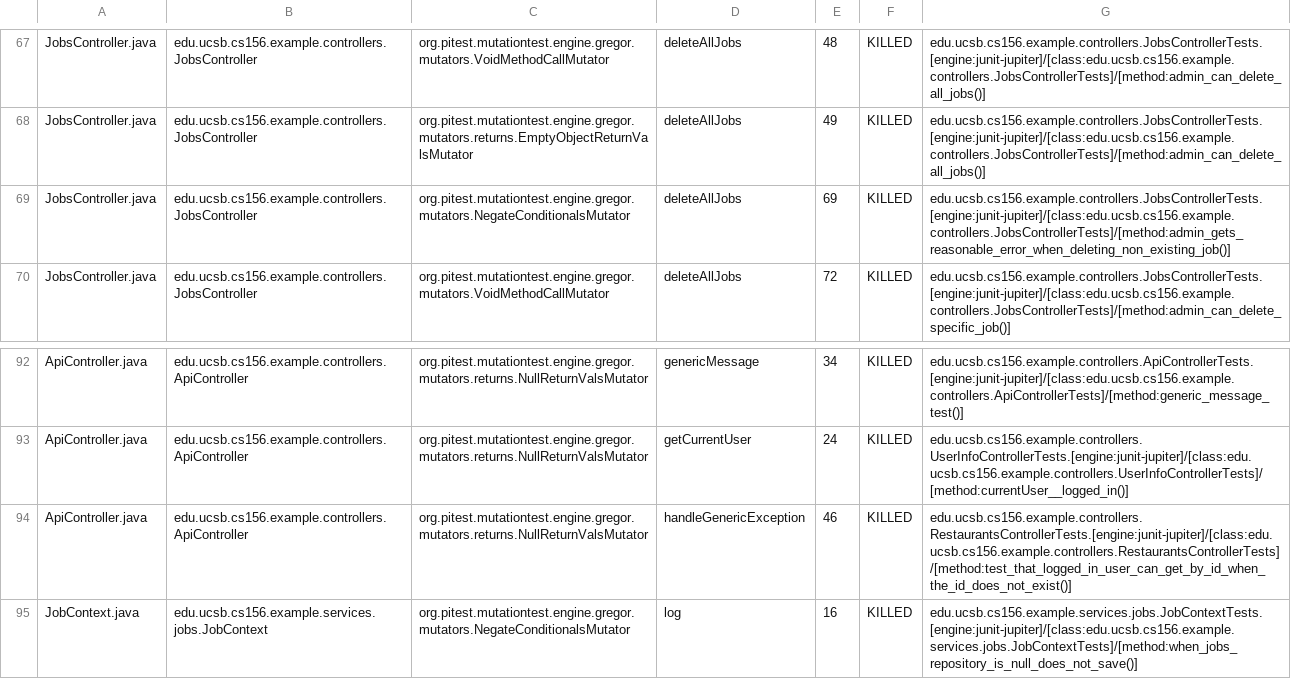
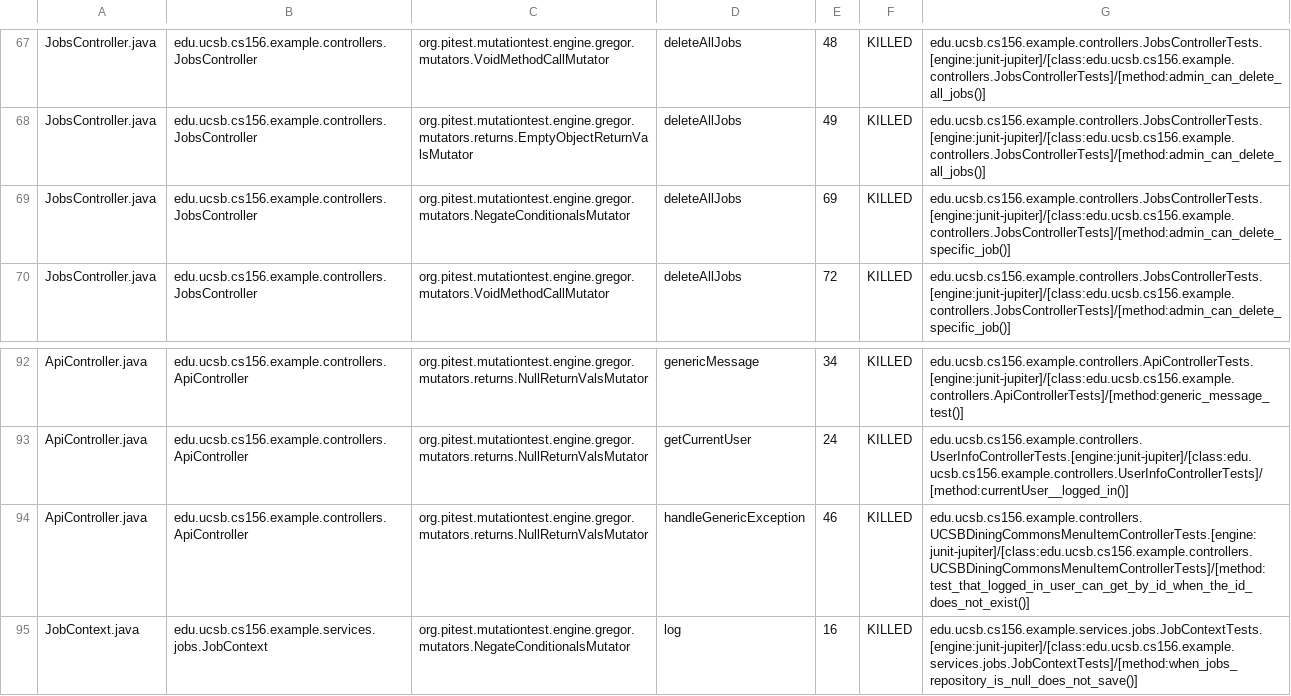
Before and after one commit to ucsb-cs156-f25/team02-f25-13, a CSV file: prs/98/pitest/mutations.csv, drawn as a sheet; only a part is shown, gaps mark what is left out.

Commit message:
Deploying to gh-pages from @ ucsb-cs156-f25/team02-f25-13@84e6b4ae45021234835454a127d57829c9d9e179 🚀

```diff
--- a/prs/98/pitest/mutations.csv
+++ b/prs/98/pitest/mutations.csv
@@ -68,3 +68,3 @@ JobsController.java,edu.ucsb.cs156.example.controllers.JobsController,org.pitest
 JobsController.java,edu.ucsb.cs156.example.controllers.JobsController,org.pitest.mutationtest.engine.gregor.mutators.returns.EmptyObjectReturnValsMutator,deleteAllJobs,49,KILLED,edu.ucsb.cs156.example.controllers.JobsControllerTests.[engine:junit-jupiter]/[class:edu.ucsb.cs156.example.controllers.JobsControllerTests]/[method:admin_can_delete_all_jobs()]
-JobsController.java,edu.ucsb.cs156.example.controllers.JobsController,org.pitest.mutationtest.engine.gregor.mutators.NegateConditionalsMutator,deleteAllJobs,69,KILLED,edu.ucsb.cs156.example.controllers.JobsControllerTests.[engine:junit-jupiter]/[class:edu.ucsb.cs156.example.controllers.JobsControllerTests]/[method:admin_gets_reasonable_error_when_deleting_non_existing_job()]
+JobsController.java,edu.ucsb.cs156.example.controllers.JobsController,org.pitest.mutationtest.engine.gregor.mutators.NegateConditionalsMutator,deleteAllJobs,69,KILLED,edu.ucsb.cs156.example.controllers.JobsControllerTests.[engine:junit-jupiter]/[class:edu.ucsb.cs156.example.controllers.JobsControllerTests]/[method:admin_can_delete_specific_job()]
 JobsController.java,edu.ucsb.cs156.example.controllers.JobsController,org.pitest.mutationtest.engine.gregor.mutators.VoidMethodCallMutator,deleteAllJobs,72,KILLED,edu.ucsb.cs156.example.controllers.JobsControllerTests.[engine:junit-jupiter]/[class:edu.ucsb.cs156.example.controllers.JobsControllerTests]/[method:admin_can_delete_specific_job()]
@@ -93,3 +93,3 @@ ApiController.java,edu.ucsb.cs156.example.controllers.ApiController,org.pitest.m
 ApiController.java,edu.ucsb.cs156.example.controllers.ApiController,org.pitest.mutationtest.engine.gregor.mutators.returns.NullReturnValsMutator,getCurrentUser,24,KILLED,edu.ucsb.cs156.example.controllers.UserInfoControllerTests.[engine:junit-jupiter]/[class:edu.ucsb.cs156.example.controllers.UserInfoControllerTests]/[method:currentUser__logged_in()]
-ApiController.java,edu.ucsb.cs156.example.controllers.ApiController,org.pitest.mutationtest.engine.gregor.mutators.returns.NullReturnValsMutator,handleGenericException,46,KILLED,edu.ucsb.cs156.example.controllers.RestaurantsControllerTests.[engine:junit-jupiter]/[class:edu.ucsb.cs156.example.controllers.RestaurantsControllerTests]/[method:test_that_logged_in_user_can_get_by_id_when_the_id_does_not_exist()]
+ApiController.java,edu.ucsb.cs156.example.controllers.ApiController,org.pitest.mutationtest.engine.gregor.mutators.returns.NullReturnValsMutator,handleGenericException,46,KILLED,edu.ucsb.cs156.example.controllers.UCSBDiningCommonsMenuItemControllerTests.[engine:junit-jupiter]/[class:edu.ucsb.cs156.example.controllers.UCSBDiningCommonsMenuItemControllerTests]/[method:test_that_logged_in_user_can_get_by_id_when_the_id_does_not_exist()]
 JobContext.java,edu.ucsb.cs156.example.services.jobs.JobContext,org.pitest.mutationtest.engine.gregor.mutators.NegateConditionalsMutator,log,16,KILLED,edu.ucsb.cs156.example.services.jobs.JobContextTests.[engine:junit-jupiter]/[class:edu.ucsb.cs156.example.services.jobs.JobContextTests]/[method:when_jobs_repository_is_null_does_not_save()]
```
Also changed, not shown: 16 other files.
